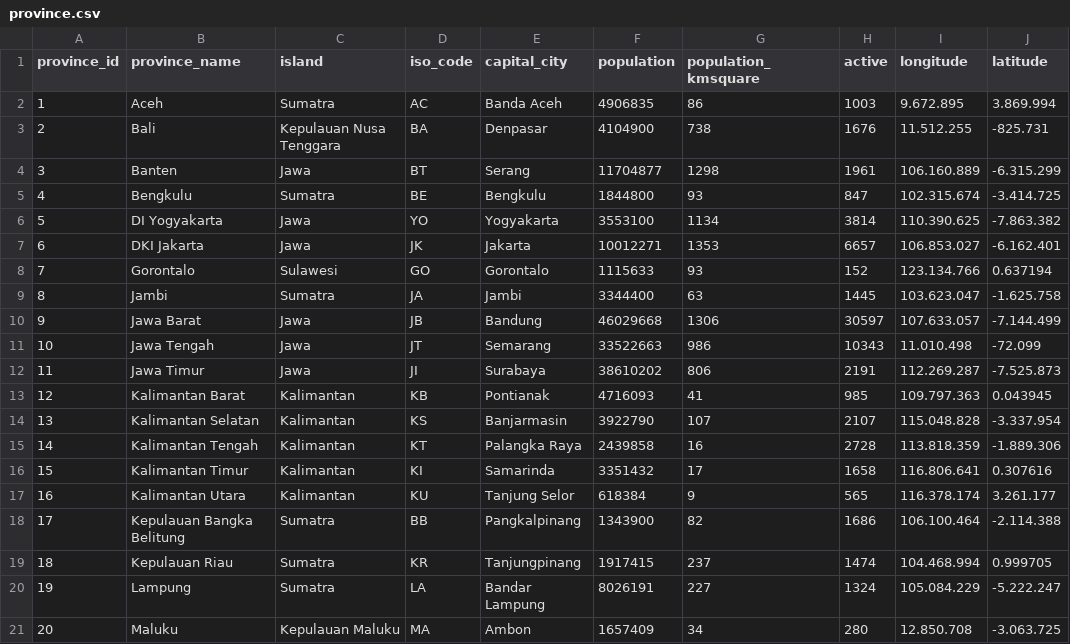
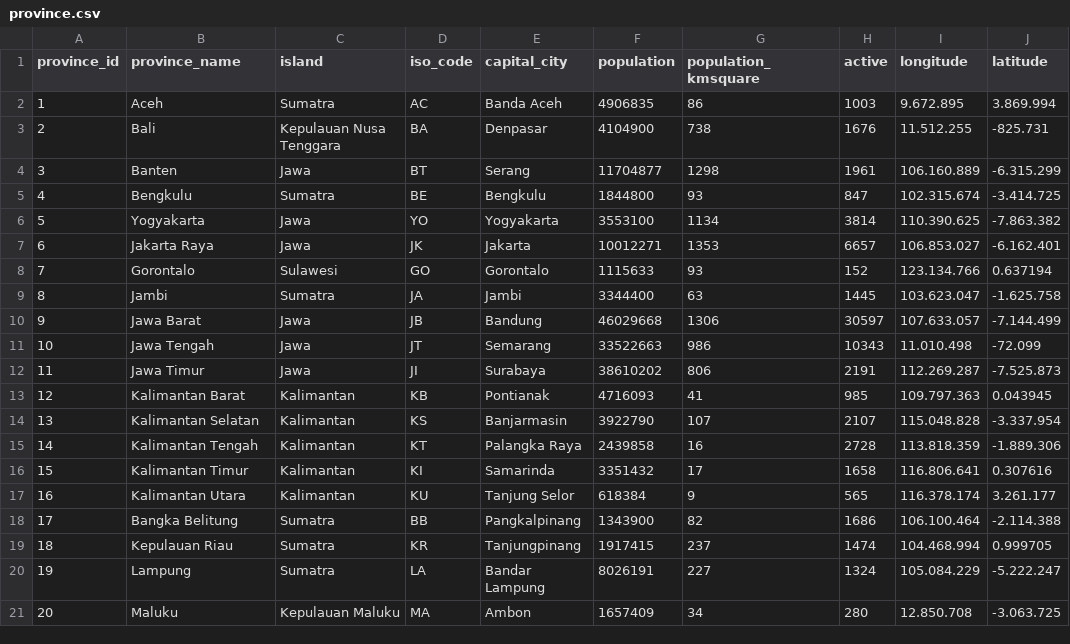
Before and after one commit to ridhwanashir/VD-Geospatial-Visualization-COV19, a CSV file: province.csv, drawn as a sheet; only a part is shown.

Commit message:
Edit dataset Again
Province Name

```diff
--- a/province.csv
+++ b/province.csv
@@ -5,4 +5,4 @@ province_id,province_name,island,iso_code,capital_city,population,population_kms
 4,Bengkulu,Sumatra,BE,Bengkulu,1844800,93,847,102.315.674,-3.414.725
-5,DI Yogyakarta,Jawa,YO,Yogyakarta,3553100,1134,3814,110.390.625,-7.863.382
-6,DKI Jakarta,Jawa,JK,Jakarta,10012271,1353,6657,106.853.027,-6.162.401
+5,Yogyakarta,Jawa,YO,Yogyakarta,3553100,1134,3814,110.390.625,-7.863.382
+6,Jakarta Raya,Jawa,JK,Jakarta,10012271,1353,6657,106.853.027,-6.162.401
 7,Gorontalo,Sulawesi,GO,Gorontalo,1115633,93,152,123.134.766,0.637194
@@ -17,3 +17,3 @@ province_id,province_name,island,iso_code,capital_city,population,population_kms
 16,Kalimantan Utara,Kalimantan,KU,Tanjung Selor,618384,9,565,116.378.174,3.261.177
-17,Kepulauan Bangka Belitung,Sumatra,BB,Pangkalpinang,1343900,82,1686,106.100.464,-2.114.388
+17,Bangka Belitung,Sumatra,BB,Pangkalpinang,1343900,82,1686,106.100.464,-2.114.388
 18,Kepulauan Riau,Sumatra,KR,Tanjungpinang,1917415,237,1474,104.468.994,0.999705
```
Also changed, not shown: 4 other files.
